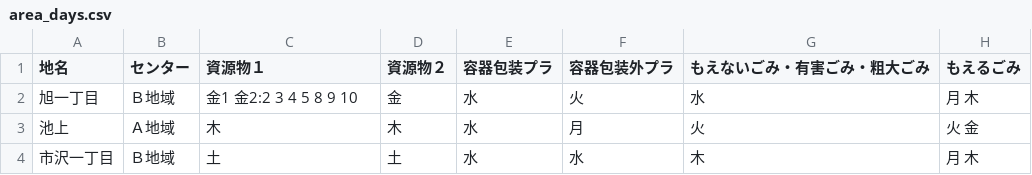
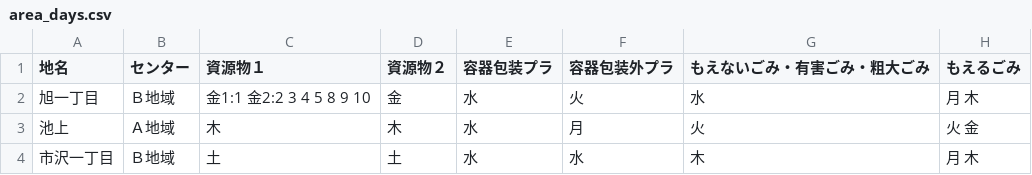
Before and after one commit to fujimino5374/5374, a CSV file: data/area_days.csv, drawn as a sheet; only a part is shown.

Commit message:
Update area_days.csv

```diff
--- a/data/area_days.csv
+++ b/data/area_days.csv
@@ -1,3 +1,3 @@
 地名,センター,資源物１,資源物２,容器包装プラ,容器包装外プラ,もえないごみ・有害ごみ・粗大ごみ,もえるごみ
-旭一丁目,Ｂ地域,金1 金2:2 3 4 5 8 9 10,金,水,火,水,月 木
+旭一丁目,Ｂ地域,金1:1 金2:2 3 4 5 8 9 10,金,水,火,水,月 木
 池上,Ａ地域,木,木,水,月,火,火 金
```
